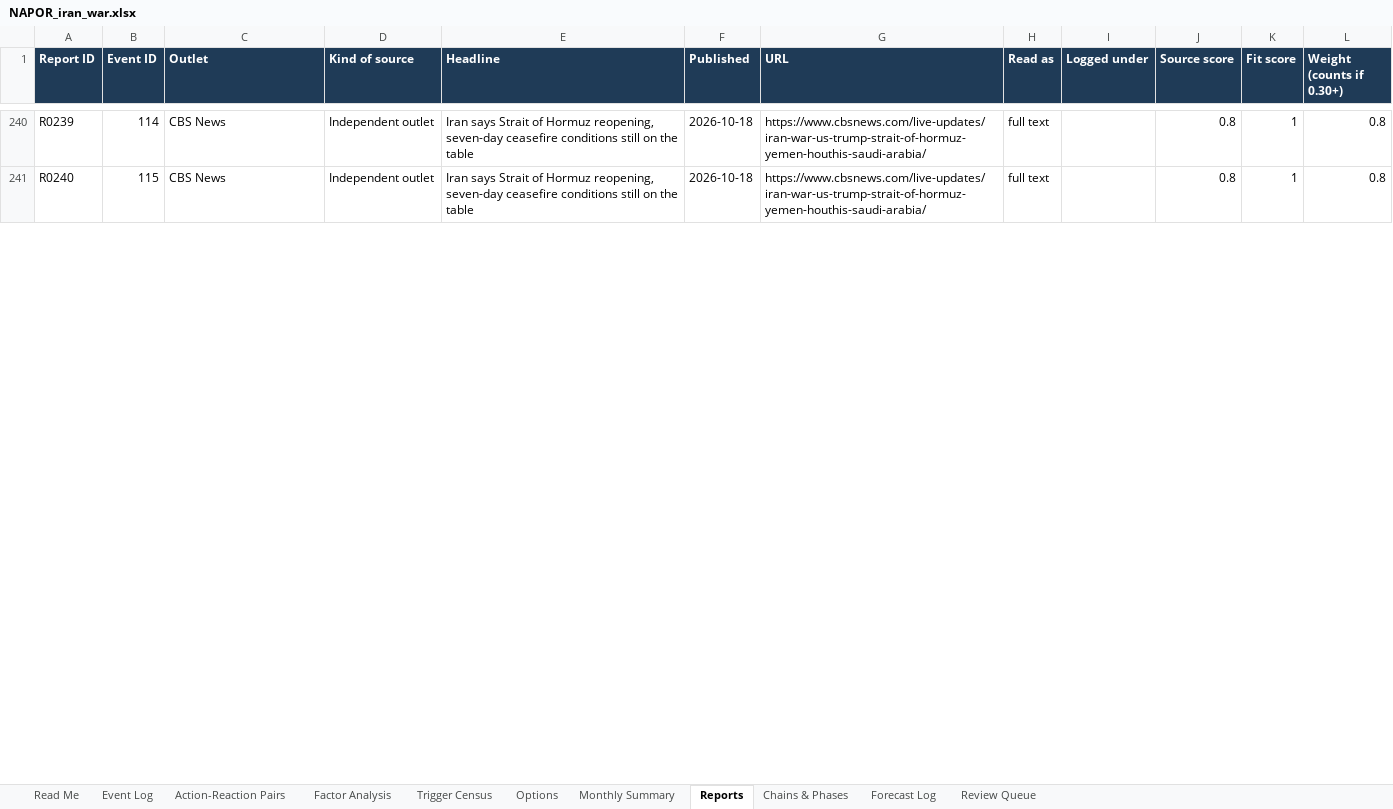
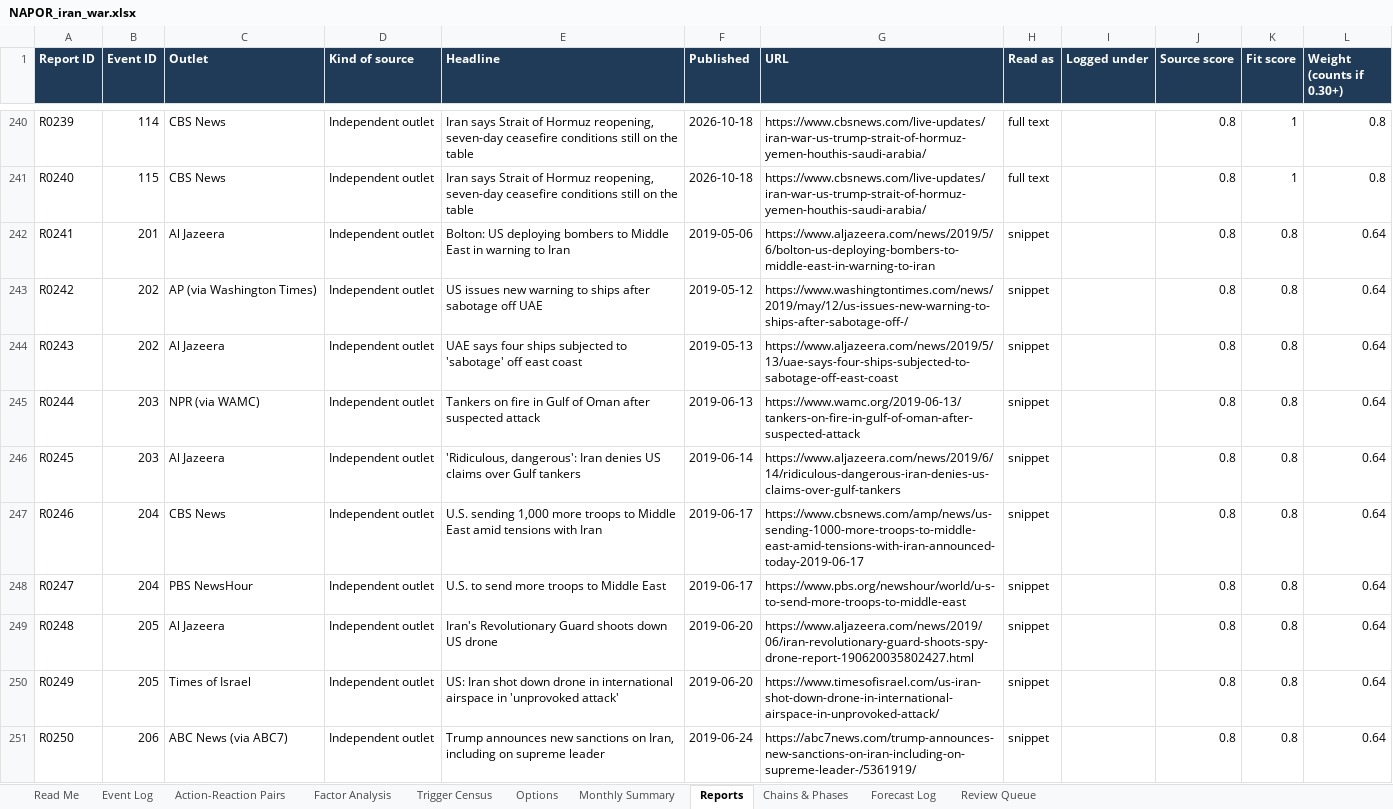
Before and after one commit to siddraw/NAPOR-Options-Explorer, an Excel workbook: napor/NAPOR_iran_war.xlsx, sheet Reports, drawn as a sheet; only a part is shown, gaps mark what is left out; values as stored, in another font and other column widths than the file's, no borders; charts and pictures not drawn; the diff covers the shown part only; the diff names each change by its address in the sheet, - before the commit and + after, or states it on an @@ line.

Commit message:
Pre-war record 2019-2026, proxy replies, scrollable timeline, independent recount of every rate

```diff
--- a/napor/NAPOR_iran_war.xlsx (sheet Reports)
+++ b/napor/NAPOR_iran_war.xlsx (sheet Reports)
+row 242: R0241 | 201 | Al Jazeera | Independent outlet | Bolton: US deploying bombers to Middle East in warning to Iran | 2019-05-06 | https://www.aljazeera.com/news/2019/5/6/bolton-us-deploying-bombers-to-middle-east-in-warning-to-iran | snippet |  | 0.8 | 0.8 | 0.64
+row 243: R0242 | 202 | AP (via Washington Times) | Independent outlet | US issues new warning to ships after sabotage off UAE | 2019-05-12 | https://www.washingtontimes.com/news/2019/may/12/us-issues-new-warning-to-ships-after-sabotage-off-/ | snippet |  | 0.8 | 0.8 | 0.64
+row 244: R0243 | 202 | Al Jazeera | Independent outlet | UAE says four ships subjected to 'sabotage' off east coast | 2019-05-13 | https://www.aljazeera.com/news/2019/5/13/uae-says-four-ships-subjected-to-sabotage-off-east-coast | snippet |  | 0.8 | 0.8 | 0.64
+row 245: R0244 | 203 | NPR (via WAMC) | Independent outlet | Tankers on fire in Gulf of Oman after suspected attack | 2019-06-13 | https://www.wamc.org/2019-06-13/tankers-on-fire-in-gulf-of-oman-after-suspected-attack | snippet |  | 0.8 | 0.8 | 0.64
+row 246: R0245 | 203 | Al Jazeera | Independent outlet | 'Ridiculous, dangerous': Iran denies US claims over Gulf tankers | 2019-06-14 | https://www.aljazeera.com/news/2019/6/14/ridiculous-dangerous-iran-denies-us-claims-over-gulf-tankers | snippet |  | 0.8 | 0.8 | 0.64
+row 247: R0246 | 204 | CBS News | Independent outlet | U.S. sending 1,000 more troops to Middle East amid tensions with Iran | 2019-06-17 | https://www.cbsnews.com/amp/news/us-sending-1000-more-troops-to-middle-east-amid-tensions-with-iran-announced-today-2019-06-17 | snippet |  | 0.8 | 0.8 | 0.64
+row 248: R0247 | 204 | PBS NewsHour | Independent outlet | U.S. to send more troops to Middle East | 2019-06-17 | https://www.pbs.org/newshour/world/u-s-to-send-more-troops-to-middle-east | snippet |  | 0.8 | 0.8 | 0.64
+row 249: R0248 | 205 | Al Jazeera | Independent outlet | Iran's Revolutionary Guard shoots down US drone | 2019-06-20 | https://www.aljazeera.com/news/2019/06/iran-revolutionary-guard-shoots-spy-drone-report-190620035802427.html | snippet |  | 0.8 | 0.8 | 0.64
+row 250: R0249 | 205 | Times of Israel | Independent outlet | US: Iran shot down drone in international airspace in 'unprovoked attack' | 2019-06-20 | https://www.timesofisrael.com/us-iran-shot-down-drone-in-international-airspace-in-unprovoked-attack/ | snippet |  | 0.8 | 0.8 | 0.64
+row 251: R0250 | 206 | ABC News (via ABC7) | Independent outlet | Trump announces new sanctions on Iran, including on supreme leader | 2019-06-24 | https://abc7news.com/trump-announces-new-sanctions-on-iran-including-on-supreme-leader-/5361919/ | snippet |  | 0.8 | 0.8 | 0.64
```
Also changed, not shown: 80 added rows elsewhere in this sheet, sheet Chains & Phases, sheet Event Log, sheet Trigger Census, sheet Action-Reaction Pairs, sheet Options, sheet Factor Analysis, 3 more sheets, formulas that keep their value, 18 other files.
